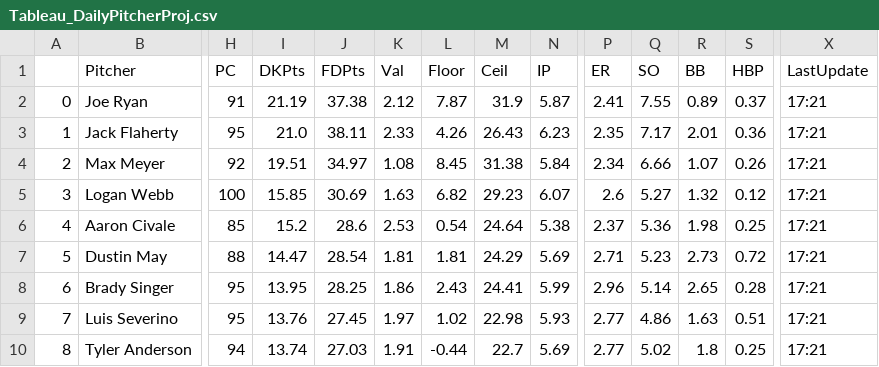
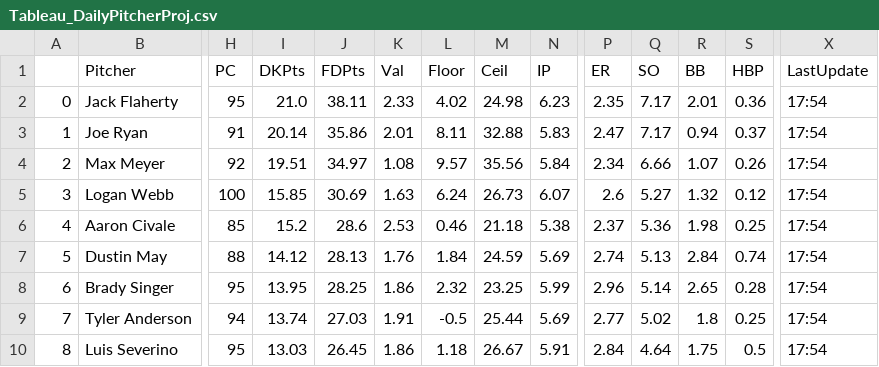
Before and after one commit to JonPGH/slateProj, a CSV file: Data/Tableau_DailyPitcherProj.csv, drawn as a sheet; only a part is shown, gaps mark what is left out; removed rows and columns are numbered as before the commit, all else as after; rows hold the shown columns only; the diff covers the shown part only; the diff names each change by its address in the sheet, - before the commit and + after, or states it on an @@ line.

```diff
--- a/Data/Tableau_DailyPitcherProj.csv
+++ b/Data/Tableau_DailyPitcherProj.csv
-row 2: 0 | Joe Ryan | 91 | 21.19 | 37.38 | 2.12 | 7.87 | 31.9 | 5.87 | 2.41 | 7.55 | 0.89 | 0.37 | 17:21
-A2: 1
+A2: 0
-L2 (Floor): 4.26
+L2 (Floor): 4.02
-M2 (Ceil): 26.43
+M2 (Ceil): 24.98
-X2 (LastUpdate): 17:21
+X2 (LastUpdate): 17:54
+row 3: 1 | Joe Ryan | 91 | 20.14 | 35.86 | 2.01 | 8.11 | 32.88 | 5.83 | 2.47 | 7.17 | 0.94 | 0.37 | 17:54
-L4 (Floor): 8.45
+L4 (Floor): 9.57
-M4 (Ceil): 31.38
+M4 (Ceil): 35.56
-X4:X8 (LastUpdate): 17:21
+X4:X8 (LastUpdate): 17:54
-L5 (Floor): 6.82
+L5 (Floor): 6.24
-M5 (Ceil): 29.23
+M5 (Ceil): 26.73
-L6 (Floor): 0.54
+L6 (Floor): 0.46
-M6 (Ceil): 24.64
+M6 (Ceil): 21.18
-I7 (DKPts): 14.47
+I7 (DKPts): 14.12
-J7 (FDPts): 28.54
+J7 (FDPts): 28.13
-K7 (Val): 1.81
+K7 (Val): 1.76
-L7 (Floor): 1.81
+L7 (Floor): 1.84
-M7 (Ceil): 24.29
+M7 (Ceil): 24.59
-P7 (ER): 2.71
+P7 (ER): 2.74
-Q7 (SO): 5.23
+Q7 (SO): 5.13
-R7 (BB): 2.73
+R7 (BB): 2.84
-S7 (HBP): 0.72
+S7 (HBP): 0.74
-L8 (Floor): 2.43
+L8 (Floor): 2.32
-M8 (Ceil): 24.41
+M8 (Ceil): 23.25
-row 9: 7 | Luis Severino | 95 | 13.76 | 27.45 | 1.97 | 1.02 | 22.98 | 5.93 | 2.77 | 4.86 | 1.63 | 0.51 | 17:21
-A9: 8
+A9: 7
-L9 (Floor): -0.44
+L9 (Floor): -0.5
-M9 (Ceil): 22.7
+M9 (Ceil): 25.44
-X9 (LastUpdate): 17:21
+X9 (LastUpdate): 17:54
+row 10: 8 | Luis Severino | 95 | 13.03 | 26.45 | 1.86 | 1.18 | 26.67 | 5.91 | 2.84 | 4.64 | 1.75 | 0.5 | 17:54
```
Also changed, not shown: 1 added row, 1 removed row and 12 edited cells elsewhere in this file, Data/Tableau_DailyHitterProj.csv, Data/hitter_proj_withids.csv, 3 other files.
